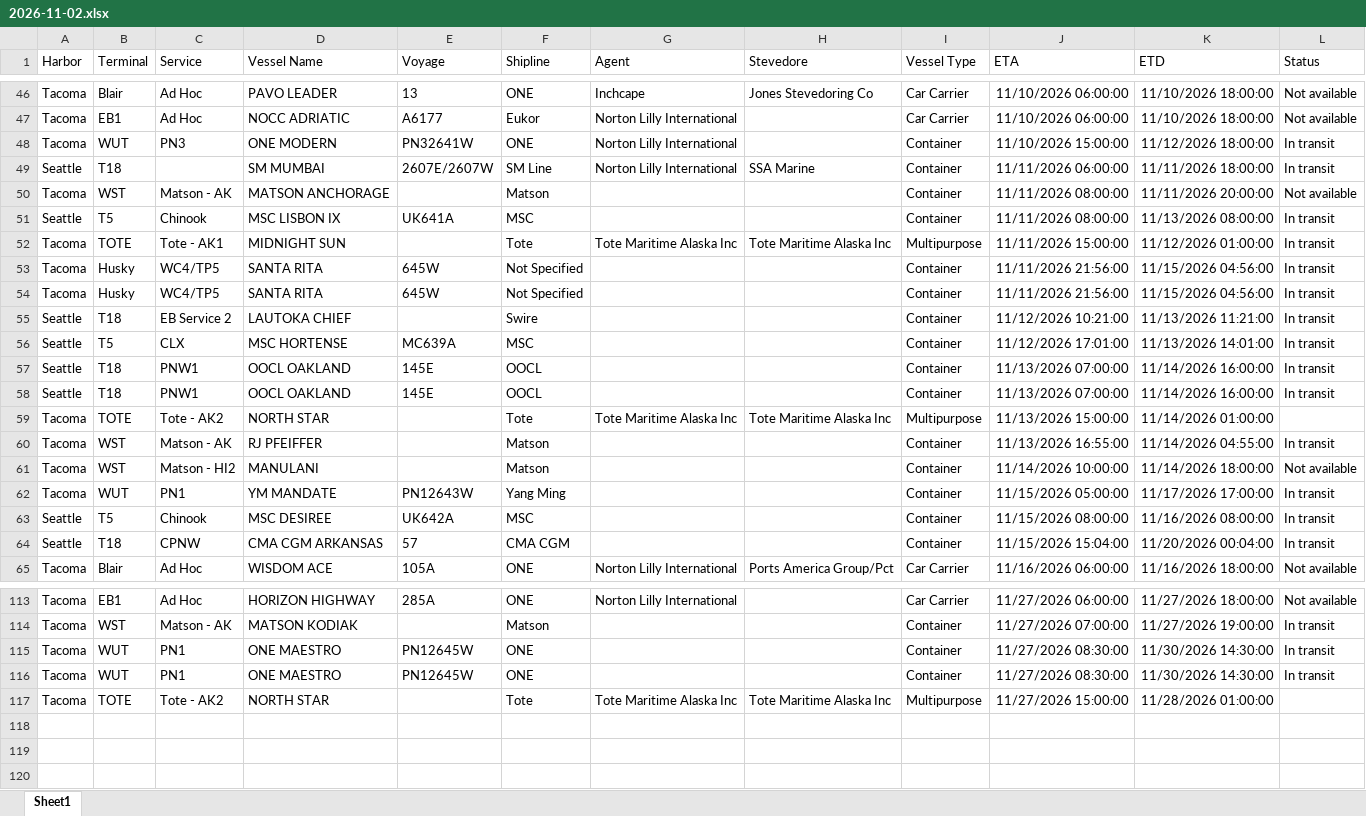
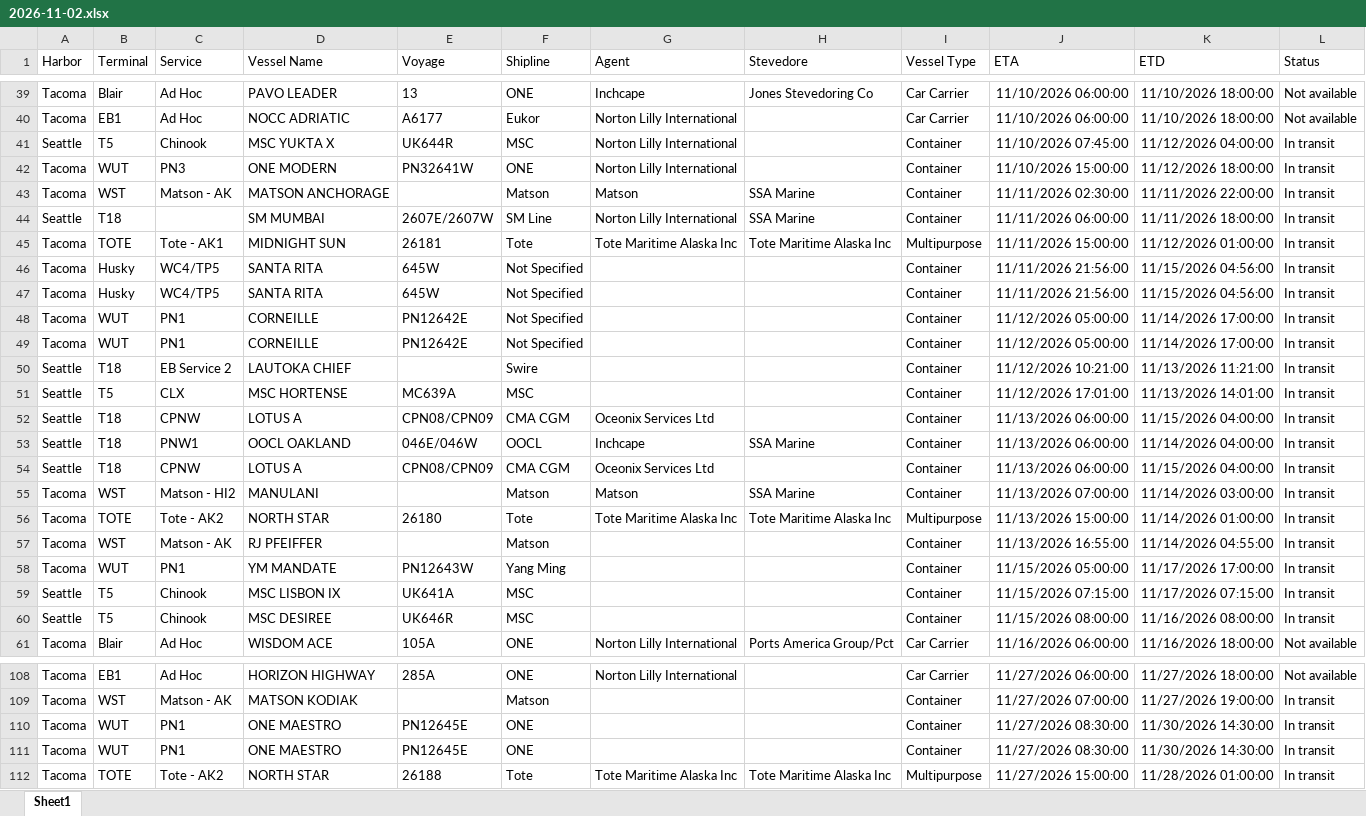
Before and after one commit to TheJoe1990/Ilwu, an Excel workbook: data/vessels/2026-11-02.xlsx, sheet Sheet1, drawn as a sheet; only a part is shown, gaps mark what is left out; values as stored, in another font and other column widths than the file's, no borders; table styles not drawn; removed rows and columns are numbered as before the commit, all else as after; the diff covers the shown part only; the diff names each change by its address in the sheet, - before the commit and + after, or states it on an @@ line.

```diff
--- a/data/vessels/2026-11-02.xlsx (sheet Sheet1)
+++ b/data/vessels/2026-11-02.xlsx (sheet Sheet1)
+row 41: Seattle | T5 | Chinook | MSC YUKTA X | UK644R | MSC | Norton Lilly International |  | Container | 11/10/2026 07:45:00 | 11/12/2026 04:00:00 | In transit
+row 43: Tacoma | WST | Matson - AK | MATSON ANCHORAGE |  | Matson | Matson | SSA Marine | Container | 11/11/2026 02:30:00 | 11/11/2026 22:00:00 | In transit
-row 50: Tacoma | WST | Matson - AK | MATSON ANCHORAGE |  | Matson |  |  | Container | 11/11/2026 08:00:00 | 11/11/2026 20:00:00 | Not available
-row 51: Seattle | T5 | Chinook | MSC LISBON IX | UK641A | MSC |  |  | Container | 11/11/2026 08:00:00 | 11/13/2026 08:00:00 | In transit
-E45 (Voyage): (empty)
+E45 (Voyage): 26181
+row 48: Tacoma | WUT | PN1 | CORNEILLE | PN12642E | Not Specified |  |  | Container | 11/12/2026 05:00:00 | 11/14/2026 17:00:00 | In transit
+row 49: Tacoma | WUT | PN1 | CORNEILLE | PN12642E | Not Specified |  |  | Container | 11/12/2026 05:00:00 | 11/14/2026 17:00:00 | In transit
-C52 (Service): PNW1
+C52 (Service): CPNW
-D52 (Vessel Name): OOCL OAKLAND
+D52 (Vessel Name): LOTUS A
-E52 (Voyage): 145E
+E52 (Voyage): CPN08/CPN09
-F52 (Shipline): OOCL
+F52 (Shipline): CMA CGM
-G52 (Agent): (empty)
+G52 (Agent): Oceonix Services Ltd
-J52:J53 (ETA): 11/13/2026 07:00:00
+J52:J53 (ETA): 11/13/2026 06:00:00
-K52 (ETD): 11/14/2026 16:00:00
+K52 (ETD): 11/15/2026 04:00:00
-E53 (Voyage): 145E
+E53 (Voyage): 046E/046W
-G53 (Agent): (empty)
+G53 (Agent): Inchcape
-H53 (Stevedore): (empty)
+H53 (Stevedore): SSA Marine
-K53 (ETD): 11/14/2026 16:00:00
+K53 (ETD): 11/14/2026 04:00:00
+row 54: Seattle | T18 | CPNW | LOTUS A | CPN08/CPN09 | CMA CGM | Oceonix Services Ltd |  | Container | 11/13/2026 06:00:00 | 11/15/2026 04:00:00 | In transit
+row 55: Tacoma | WST | Matson - HI2 | MANULANI |  | Matson | Matson | SSA Marine | Container | 11/13/2026 07:00:00 | 11/14/2026 03:00:00 | In transit
-E56 (Voyage): (empty)
+E56 (Voyage): 26180
-L56 (Status): (empty)
+L56 (Status): In transit
-row 61: Tacoma | WST | Matson - HI2 | MANULANI |  | Matson |  |  | Container | 11/14/2026 10:00:00 | 11/14/2026 18:00:00 | Not available
+row 59: Seattle | T5 | Chinook | MSC LISBON IX | UK641A | MSC |  |  | Container | 11/15/2026 07:15:00 | 11/17/2026 07:15:00 | In transit
-E60 (Voyage): UK642A
+E60 (Voyage): UK646R
-row 64: Seattle | T18 | CPNW | CMA CGM ARKANSAS | 57 | CMA CGM |  |  | Container | 11/15/2026 15:04:00 | 11/20/2026 00:04:00 | In transit
-E110:E111 (Voyage): PN12645W
+E110:E111 (Voyage): PN12645E
-E112 (Voyage): (empty)
+E112 (Voyage): 26188
-L112 (Status): (empty)
+L112 (Status): In transit
```
Also changed, not shown: 7 added rows, 15 removed rows, 4 moved rows and 30 edited cells elsewhere in this sheet, 6 other files.
